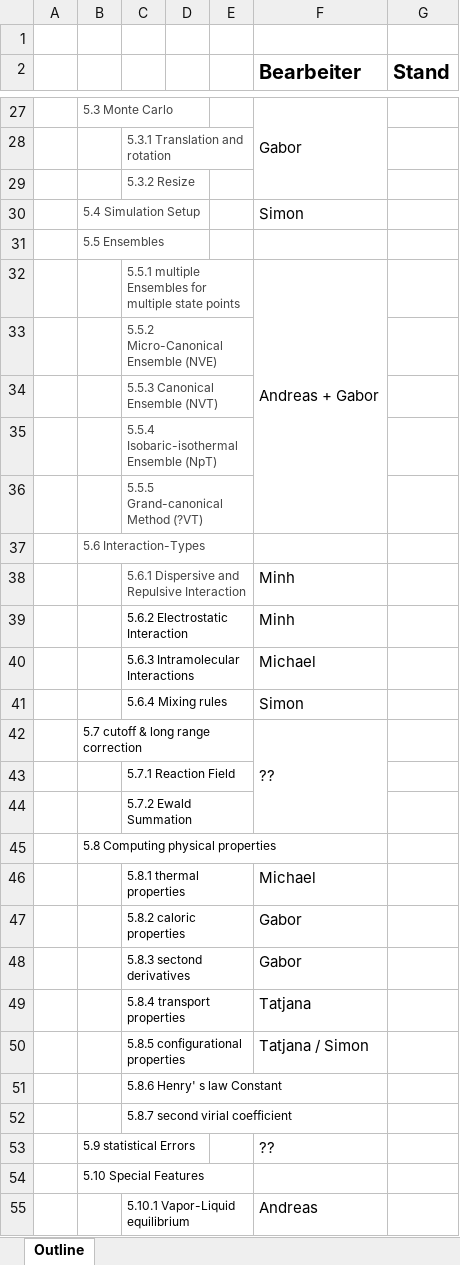
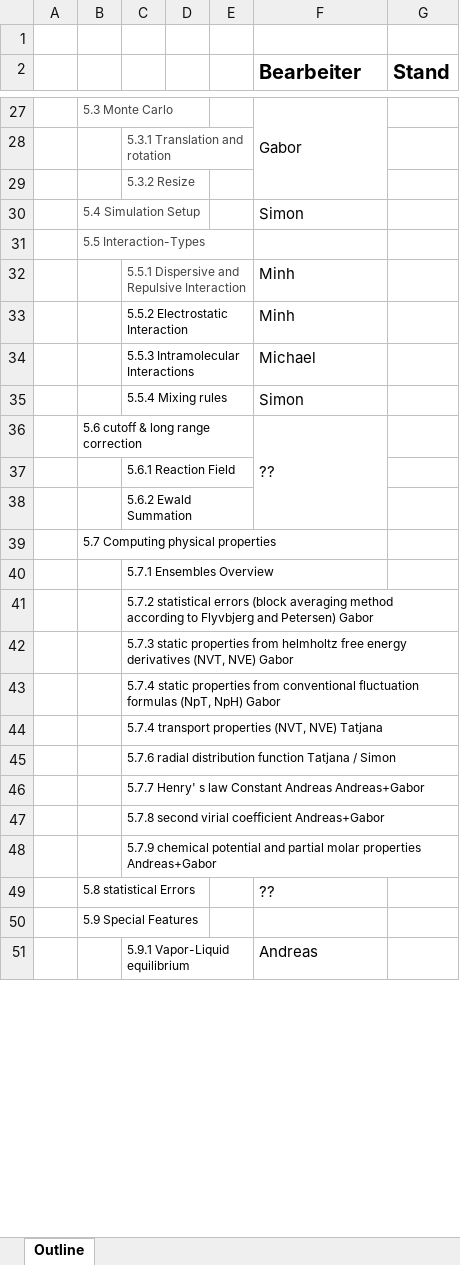
Before and after one commit to moltherm-computation/ms2, an Excel workbook: documentation/Inhalt manual.xlsx, sheet Outline, drawn as a sheet; only a part is shown, gaps mark what is left out; values as stored, in another font and other column widths than the file's, no borders; removed rows and columns are numbered as before the commit, all else as after; the diff covers the shown part only; the diff names each change by its address in the sheet, - before the commit and + after, or states it on an @@ line.

Commit message:
Documentation Update.
git-svn-id: https://scm.projects.hlrs.de/authscm/sleyh/svn/ms2@462 a2be33b2-7eaf-4dce-bf61-b02fde6c56c2

```diff
--- a/documentation/Inhalt manual.xlsx (sheet Outline)
+++ b/documentation/Inhalt manual.xlsx (sheet Outline)
-B31: 5.5 Ensembles
+B31: 5.5 Interaction-Types
-row 32:  |  | 5.5.1 multiple Ensembles for multiple state points |  |  | Andreas + Gabor
-row 33:  |  | 5.5.2 Micro-Canonical Ensemble (NVE)
-row 34:  |  | 5.5.3 Canonical Ensemble (NVT)
-row 35:  |  | 5.5.4 Isobaric-isothermal Ensemble (NpT)
-row 36:  |  | 5.5.5 Grand-canonical Method (?VT)
-row 37:  | 5.6 Interaction-Types
-C32: 5.6.1 Dispersive and Repulsive Interaction
+C32: 5.5.1 Dispersive and Repulsive Interaction
-C33: 5.6.2 Electrostatic Interaction
+C33: 5.5.2 Electrostatic Interaction
-C34: 5.6.3 Intramolecular Interactions
+C34: 5.5.3 Intramolecular Interactions
-C35: 5.6.4 Mixing rules
+C35: 5.5.4 Mixing rules
-B36: 5.7 cutoff & long range correction
+B36: 5.6 cutoff & long range correction
-C37: 5.7.1 Reaction Field
+C37: 5.6.1 Reaction Field
-C38: 5.7.2 Ewald Summation
+C38: 5.6.2 Ewald Summation
-B39: 5.8 Computing physical properties
+B39: 5.7 Computing physical properties
-row 46:  |  | 5.8.1 thermal properties |  |  | Michael
-row 47:  |  | 5.8.2 caloric properties |  |  | Gabor
-row 48:  |  | 5.8.3 sectond derivatives |  |  | Gabor
-row 49:  |  | 5.8.4 transport properties |  |  | Tatjana
-row 50:  |  | 5.8.5 configurational properties |  |  | Tatjana / Simon
-C40: 5.8.6 Henry' s law Constant
+C40: 5.7.1 Ensembles Overview
-C41: 5.8.7 second virial coefficient
+C41: 5.7.2 statistical errors (block averaging method according to Flyvbjerg and Petersen) Gabor
+row 42:  |  | 5.7.3 static properties from helmholtz free energy derivatives (NVT, NVE) Gabor
+row 43:  |  | 5.7.4 static properties from conventional fluctuation formulas (NpT, NpH) Gabor
+row 44:  |  | 5.7.4 transport properties (NVT, NVE) Tatjana
+row 45:  |  | 5.7.6 radial distribution function Tatjana / Simon
+row 46:  |  | 5.7.7 Henry' s law Constant Andreas Andreas+Gabor
+row 47:  |  | 5.7.8 second virial coefficient Andreas+Gabor
+row 48:  |  | 5.7.9 chemical potential and partial molar properties Andreas+Gabor
-B49: 5.9 statistical Errors
+B49: 5.8 statistical Errors
-B50: 5.10 Special Features
+B50: 5.9 Special Features
-C51: 5.10.1 Vapor-Liquid equilibrium
+C51: 5.9.1 Vapor-Liquid equilibrium
```
Also changed, not shown: 1 added row and 3 edited cells elsewhere in this sheet.
